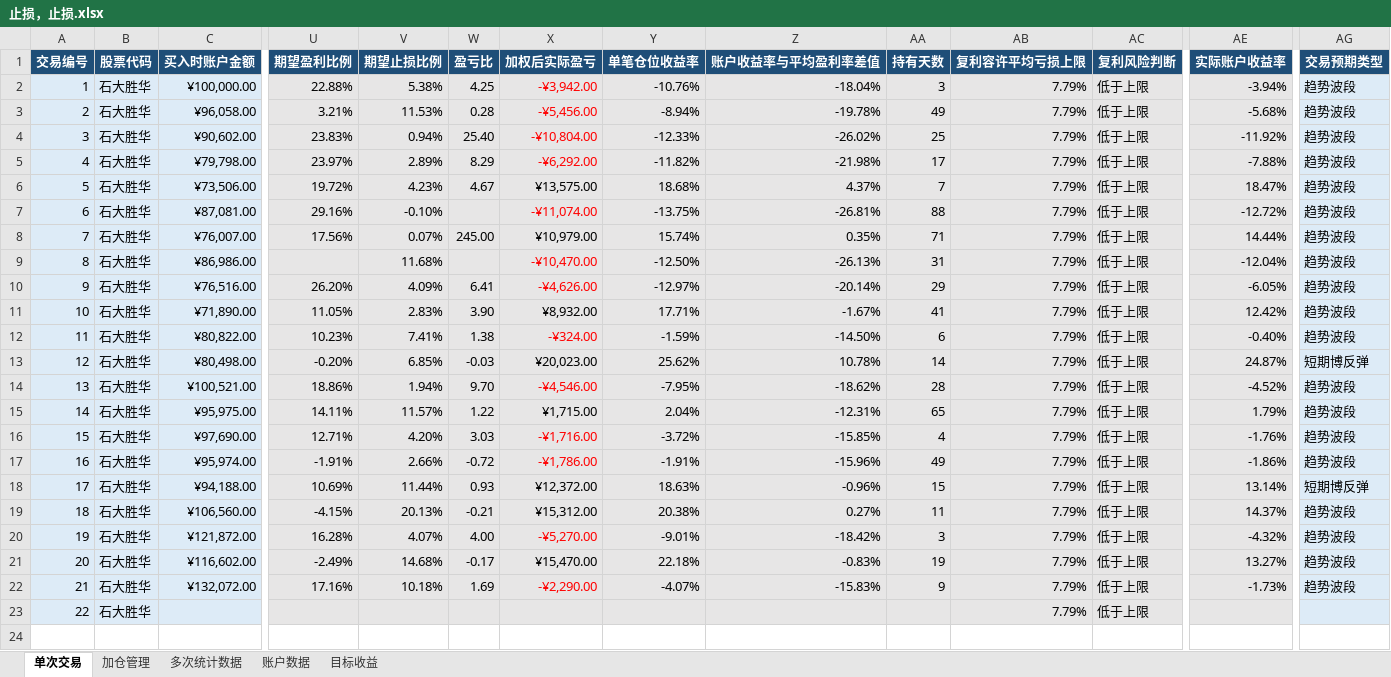
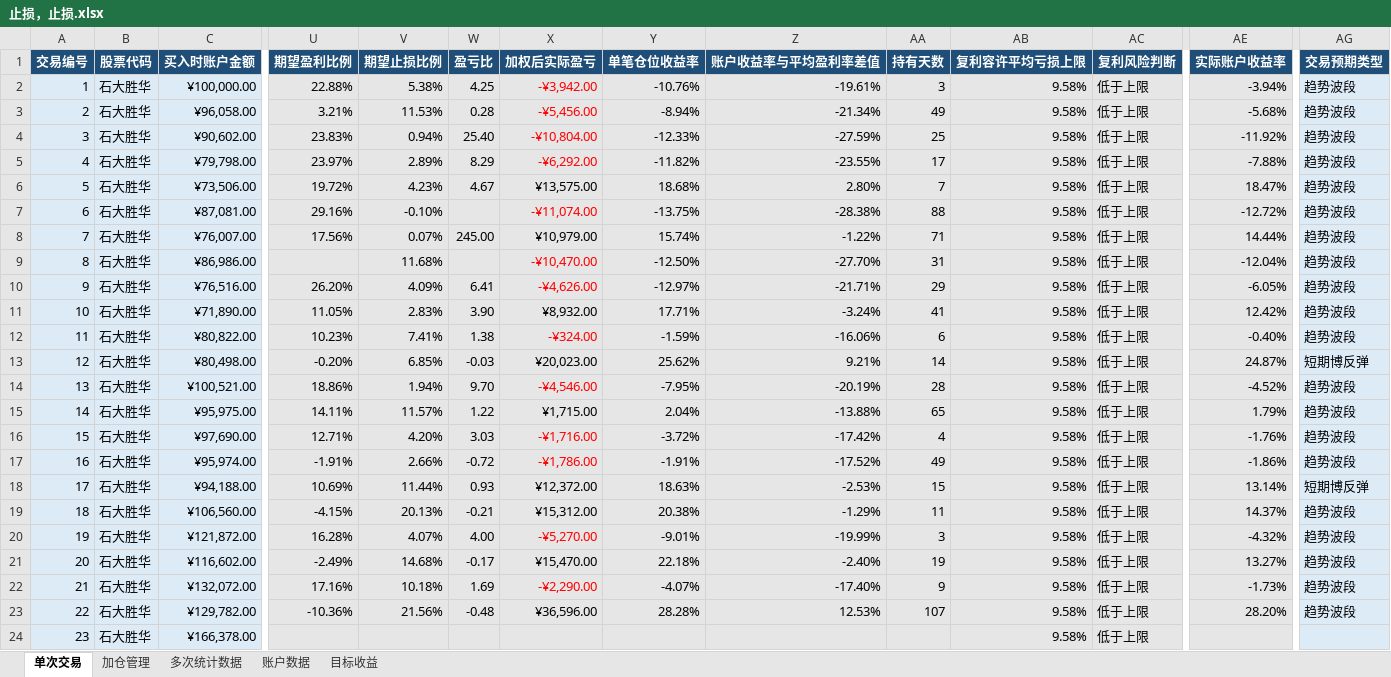
Before and after one commit to yooner/learn_socks, an Excel workbook: 止损，止损.xlsx, sheet 单次交易, drawn as a sheet; only a part is shown, gaps mark what is left out; values as stored, in another font and other column widths than the file's, no borders; conditional formats and table styles not drawn; removed rows and columns are numbered as before the commit, all else as after; rows hold the shown columns only; the diff names each change by its address in the sheet, - before the commit and + after, or states it on an @@ line.

```diff
--- a/止损，止损.xlsx (sheet 单次交易)
+++ b/止损，止损.xlsx (sheet 单次交易)
-Z2 (账户收益率与平均盈利率差值): -18.04%
+Z2 (账户收益率与平均盈利率差值): -19.61%
-AB2:AB22 (复利容许平均亏损上限): 7.79%
+AB2:AB22 (复利容许平均亏损上限): 9.58%
-Z3 (账户收益率与平均盈利率差值): -19.78%
+Z3 (账户收益率与平均盈利率差值): -21.34%
-Z4 (账户收益率与平均盈利率差值): -26.02%
+Z4 (账户收益率与平均盈利率差值): -27.59%
-Z5 (账户收益率与平均盈利率差值): -21.98%
+Z5 (账户收益率与平均盈利率差值): -23.55%
-Z6 (账户收益率与平均盈利率差值): 4.37%
+Z6 (账户收益率与平均盈利率差值): 2.80%
-Z7 (账户收益率与平均盈利率差值): -26.81%
+Z7 (账户收益率与平均盈利率差值): -28.38%
-Z8 (账户收益率与平均盈利率差值): 0.35%
+Z8 (账户收益率与平均盈利率差值): -1.22%
-Z9 (账户收益率与平均盈利率差值): -26.13%
+Z9 (账户收益率与平均盈利率差值): -27.70%
-Z10 (账户收益率与平均盈利率差值): -20.14%
+Z10 (账户收益率与平均盈利率差值): -21.71%
-Z11 (账户收益率与平均盈利率差值): -1.67%
+Z11 (账户收益率与平均盈利率差值): -3.24%
-Z12 (账户收益率与平均盈利率差值): -14.50%
+Z12 (账户收益率与平均盈利率差值): -16.06%
-Z13 (账户收益率与平均盈利率差值): 10.78%
+Z13 (账户收益率与平均盈利率差值): 9.21%
-Z14 (账户收益率与平均盈利率差值): -18.62%
+Z14 (账户收益率与平均盈利率差值): -20.19%
-Z15 (账户收益率与平均盈利率差值): -12.31%
+Z15 (账户收益率与平均盈利率差值): -13.88%
-Z16 (账户收益率与平均盈利率差值): -15.85%
+Z16 (账户收益率与平均盈利率差值): -17.42%
-Z17 (账户收益率与平均盈利率差值): -15.96%
+Z17 (账户收益率与平均盈利率差值): -17.52%
-Z18 (账户收益率与平均盈利率差值): -0.96%
+Z18 (账户收益率与平均盈利率差值): -2.53%
-Z19 (账户收益率与平均盈利率差值): 0.27%
+Z19 (账户收益率与平均盈利率差值): -1.29%
-Z20 (账户收益率与平均盈利率差值): -18.42%
+Z20 (账户收益率与平均盈利率差值): -19.99%
-Z21 (账户收益率与平均盈利率差值): -0.83%
+Z21 (账户收益率与平均盈利率差值): -2.40%
-Z22 (账户收益率与平均盈利率差值): -15.83%
+Z22 (账户收益率与平均盈利率差值): -17.40%
-row 23: 22 | 石大胜华 |  |  |  |  |  |  |  |  | 7.79% | 低于上限
+row 23: 22 | 石大胜华 | ¥129,782.00 | -10.36% | 21.56% | -0.48 | ¥36,596.00 | 28.28% | 12.53% | 107 | 9.58% | 低于上限 | 28.20% | 趋势波段
+row 24: 23 | 石大胜华 | ¥166,378.00 |  |  |  |  |  |  |  | 9.58% | 低于上限
```
Also changed, not shown: sheet 加仓管理, sheet 账户数据, sheet 多次统计数据, sheet 目标收益, 真实交易管理1_1.xlsx.
